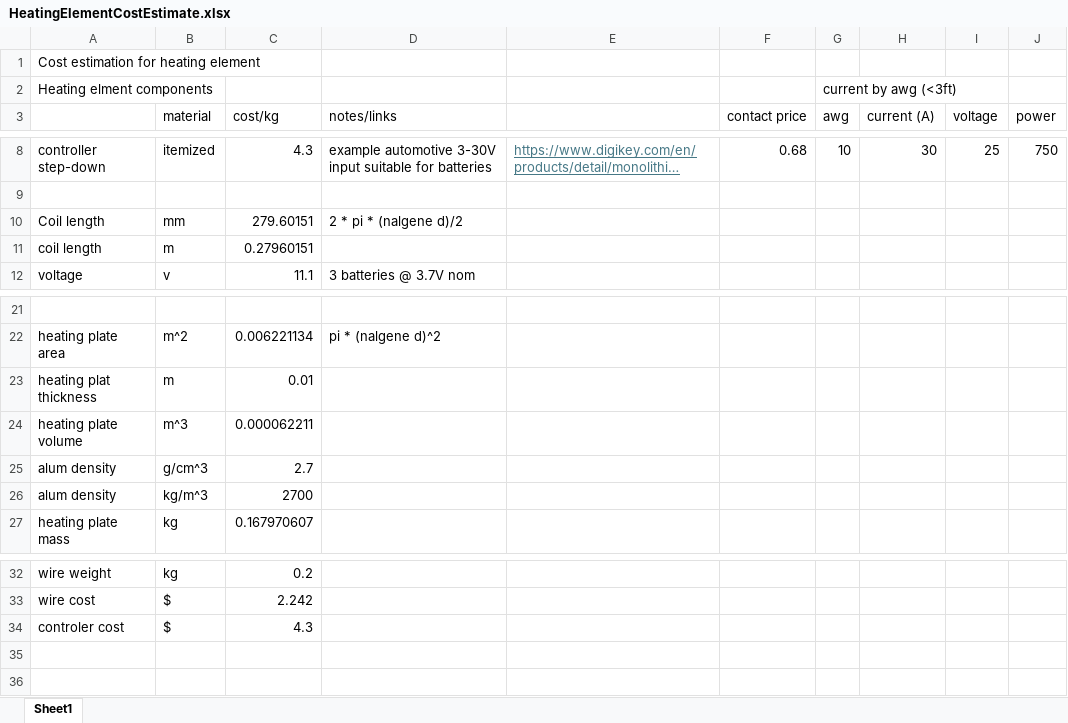
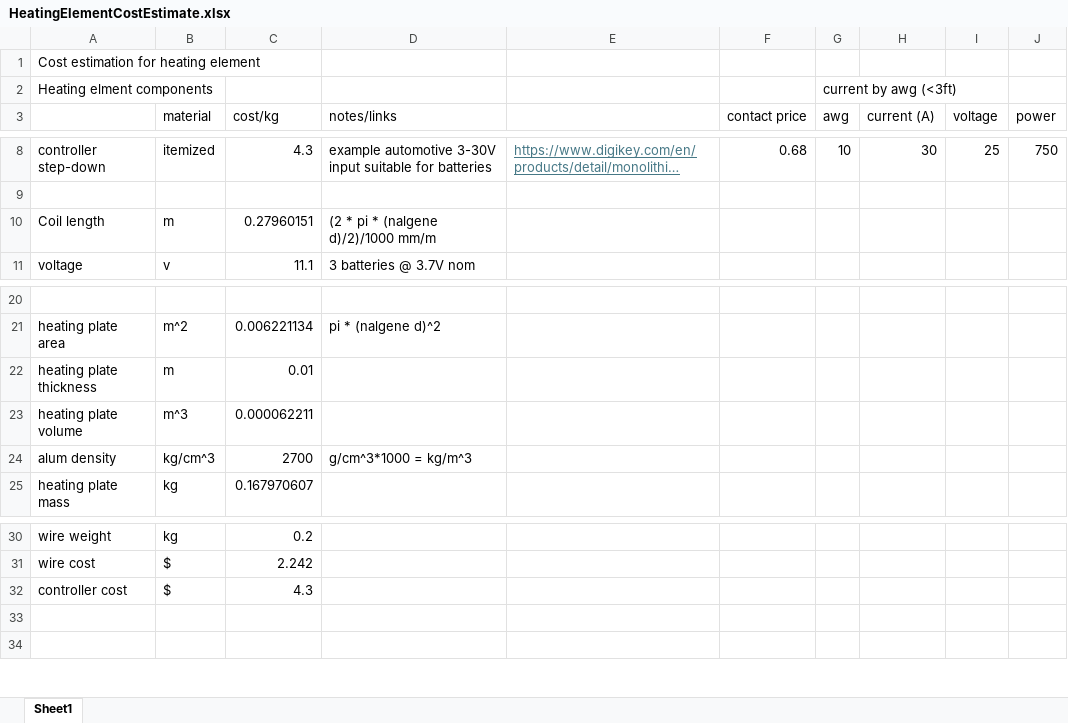
Before and after one commit to mbailey44/ASE6002PEK, an Excel workbook: HeatingElementCostEstimate.xlsx, sheet Sheet1, drawn as a sheet; only a part is shown, gaps mark what is left out; long unchanged cells end in …; values as stored, in another font and other column widths than the file's, no borders; removed rows and columns are numbered as before the commit, all else as after; the diff names each change by its address in the sheet, - before the commit and + after, or states it on an @@ line.

Commit message:
Add files via upload
corrections below
Coil length and coil length are listed as two separate variables, one is in mm and the other is in m
	heating plate thickness is spelled "heating plat distance"
	alum density is listed twice as two separate variables, one is g, the other is kg
	controller cost is spelled "controler cost"

```diff
--- a/HeatingElementCostEstimate.xlsx (sheet Sheet1)
+++ b/HeatingElementCostEstimate.xlsx (sheet Sheet1)
-B10 (material): mm
+B10 (material): m
-C10 (cost/kg): 279.60151
+C10 (cost/kg): 0.27960151
-D10 (notes/links): 2 * pi * (nalgene d)/2
+D10 (notes/links): (2 * pi * (nalgene d)/2)/1000 mm/m
-row 11: coil length | m | 0.27960151
-A22: heating plat thickness
+A22: heating plate thickness
-row 25: alum density | g/cm^3 | 2.7
-B24 (material): kg/m^3
+B24 (material): kg/cm^3
-D24 (notes/links): (empty)
+D24 (notes/links): g/cm^3*1000 = kg/m^3
-A32: controler cost
+A32: controller cost
```
Also changed, not shown: formulas that keep their value.
